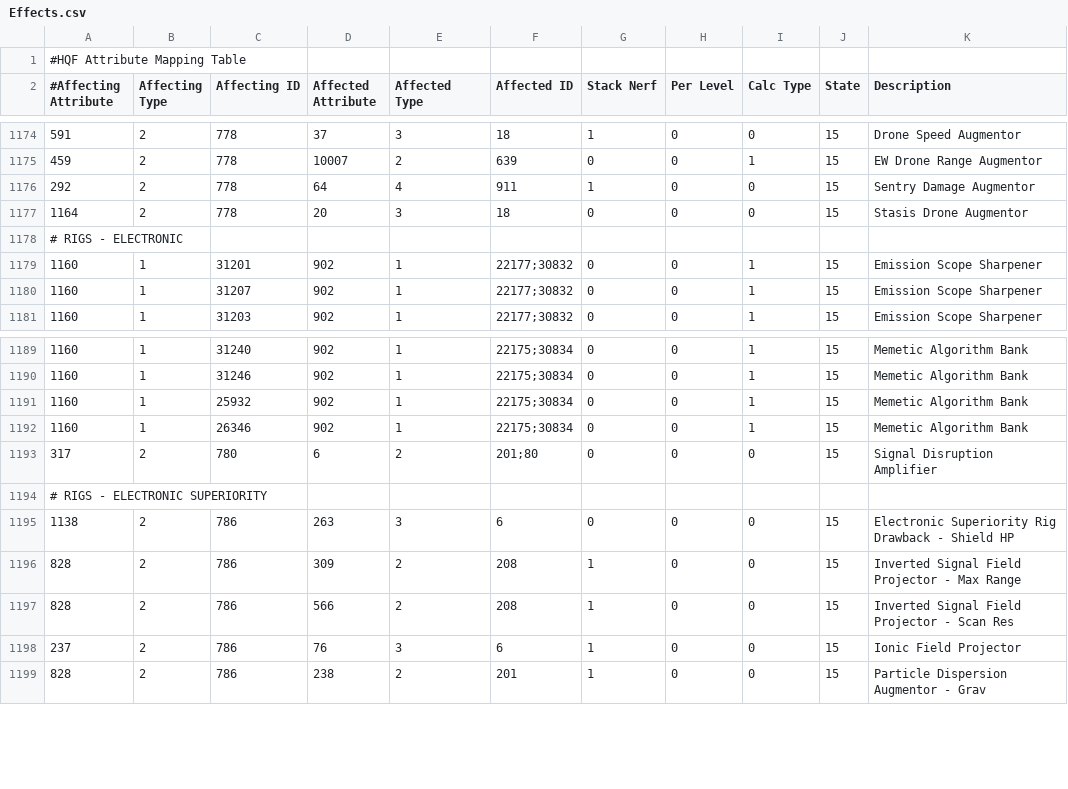
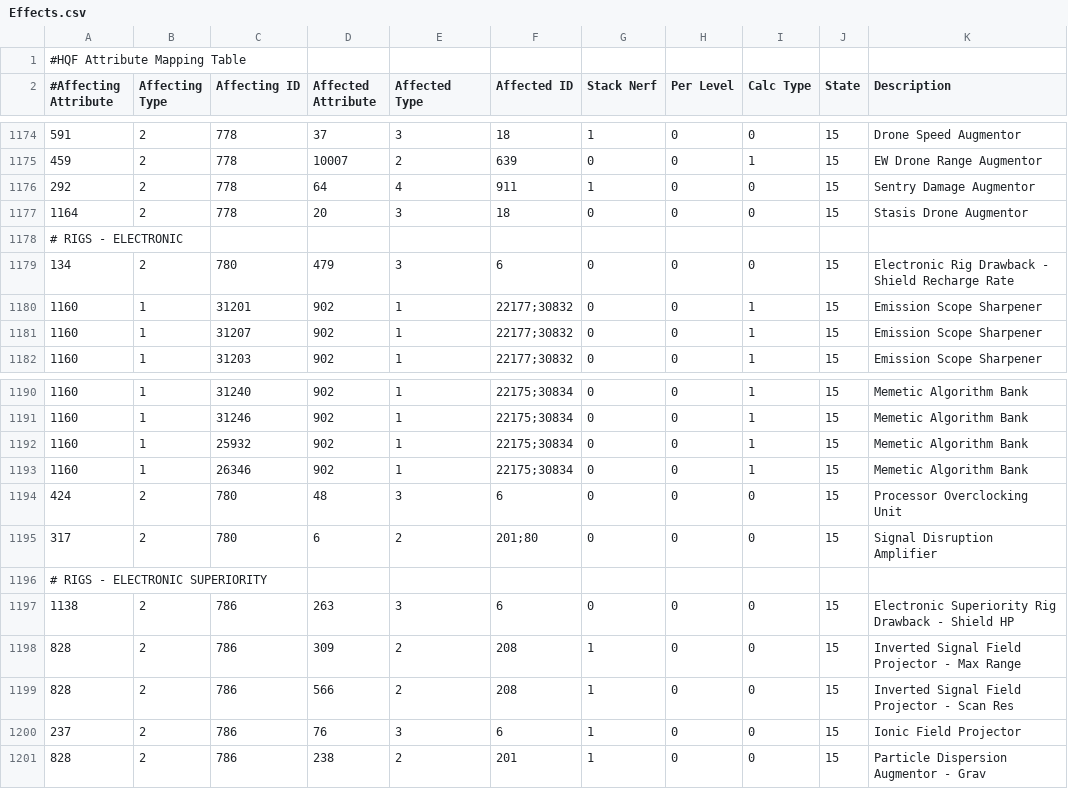
Before and after one commit to kmainyu/EveHQ, a CSV file: EveHQ.HQF/Resources/Effects.csv, drawn as a sheet; only a part is shown, gaps mark what is left out.

Commit message:
HQF: Added Processor Overclocking Unit rigs (and drawbacks)

```diff
--- a/EveHQ.HQF/Resources/Effects.csv
+++ b/EveHQ.HQF/Resources/Effects.csv
@@ -1178,2 +1178,3 @@
 # RIGS - ELECTRONIC,,,,,,,,,,
+134,2,780,479,3,6,0,0,0,15,Electronic Rig Drawback - Shield Recharge Rate
 1160,1,31201,902,1,22177;30832,0,0,1,15,Emission Scope Sharpener
@@ -1192,2 +1193,3 @@
 1160,1,26346,902,1,22175;30834,0,0,1,15,Memetic Algorithm Bank
+424,2,780,48,3,6,0,0,0,15,Processor Overclocking Unit
 317,2,780,6,2,201;80,0,0,0,15,Signal Disruption Amplifier
```
